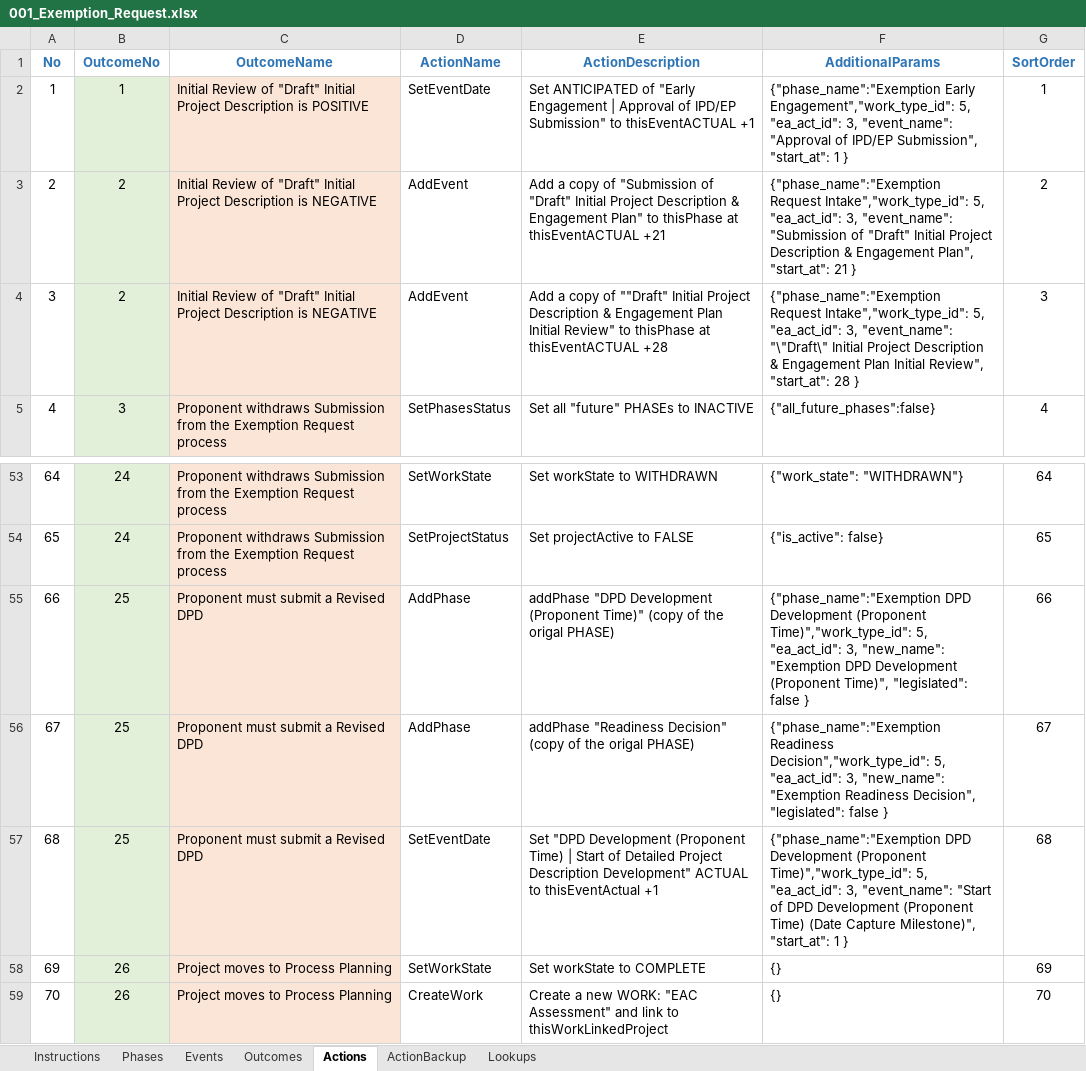
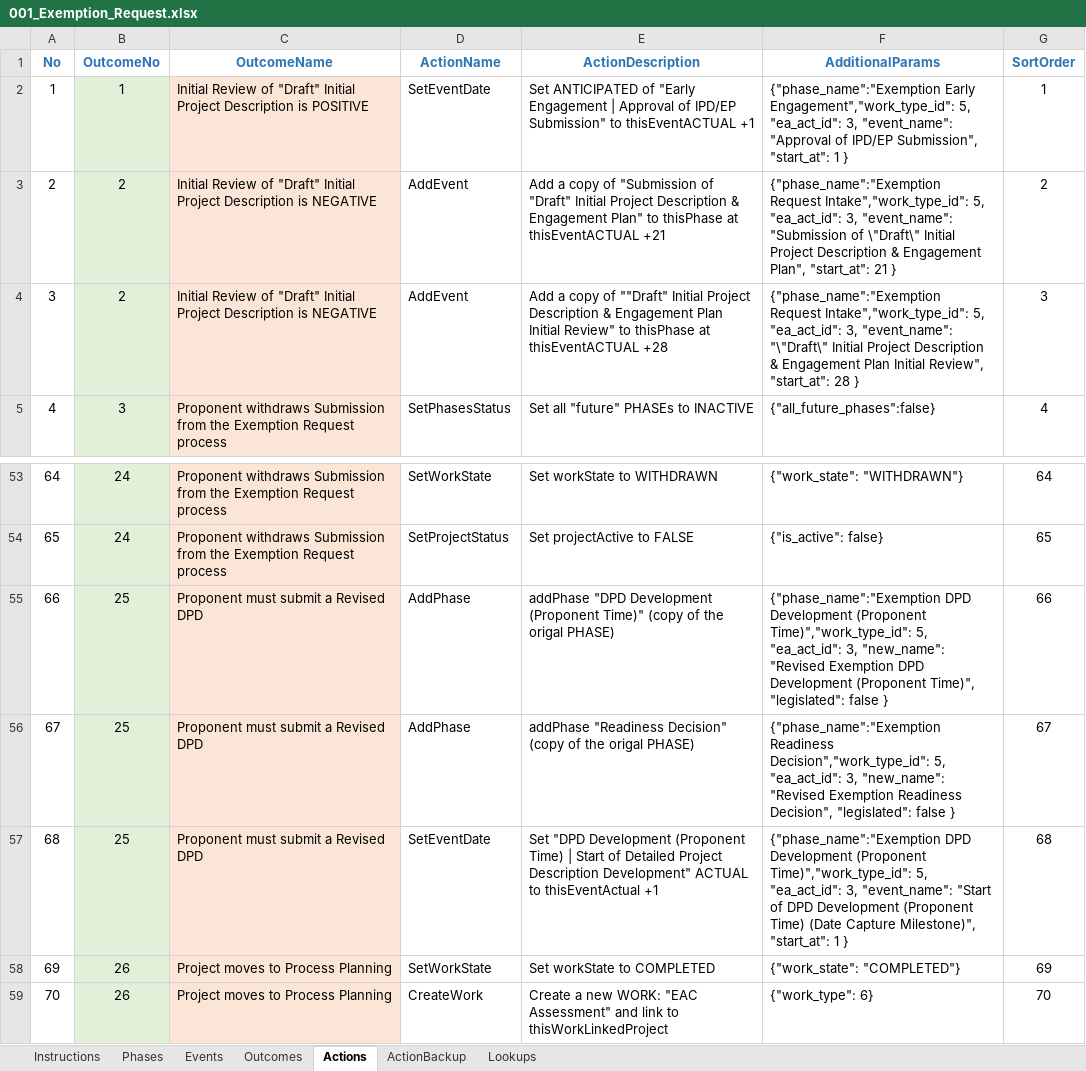
Before and after one commit to bcgov/EPIC.track, an Excel workbook: epictrack-api/src/api/templates/event_templates/exemption_request/001_Exemption_Request.xlsx, sheet Actions, drawn as a sheet; only a part is shown, gaps mark what is left out; values as stored, in another font and other column widths than the file's, no borders; the diff names each change by its address in the sheet, - before the commit and + after, or states it on an @@ line.

Commit message:
Exemption Template file fix (#1315)
* migration issue

* sub type mismatch and data load fixes

* project loading issue

* work response fix

* project migration merge

* Exemption_Request template file fixes

```diff
--- a/epictrack-api/src/api/templates/event_templates/exemption_request/001_Exemption_Request.xlsx (sheet Actions)
+++ b/epictrack-api/src/api/templates/event_templates/exemption_request/001_Exemption_Request.xlsx (sheet Actions)
-F3 (AdditionalParams): …"Submission of "Draft" Initial Project…
+F3 (AdditionalParams): …"Submission of \"Draft\" Initial Project…
-F55 (AdditionalParams): …3, "new_name": "Exemption DPD Development…
+F55 (AdditionalParams): …3, "new_name": "Revised Exemption DPD Development…
-F56 (AdditionalParams): …3, "new_name": "Exemption Readiness Decision",…
+F56 (AdditionalParams): …3, "new_name": "Revised Exemption Readiness Decision",…
-E58 (ActionDescription): Set workState to COMPLETE
+E58 (ActionDescription): Set workState to COMPLETED
-F58 (AdditionalParams): {}
+F58 (AdditionalParams): {"work_state": "COMPLETED"}
-F59 (AdditionalParams): {}
+F59 (AdditionalParams): {"work_type": 6}
```
Also changed, not shown: sheet Phases.
